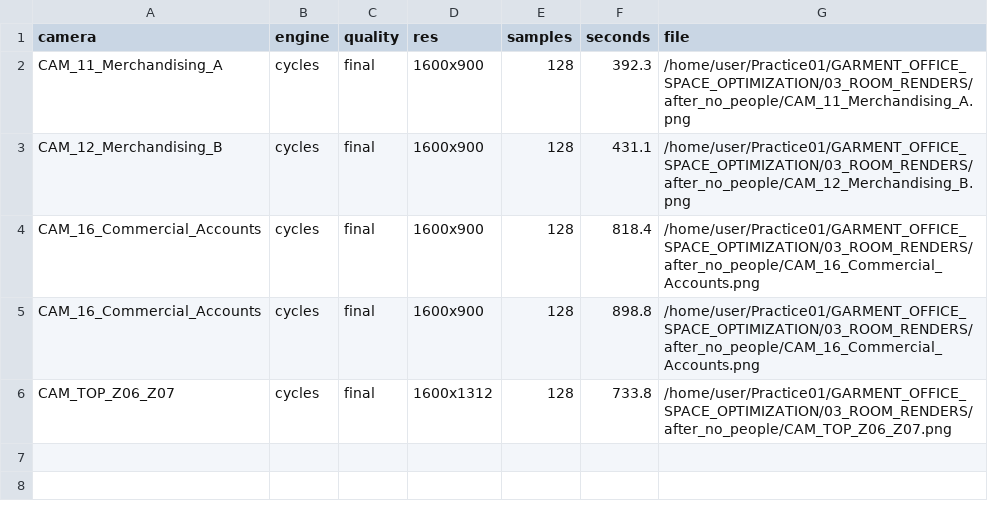
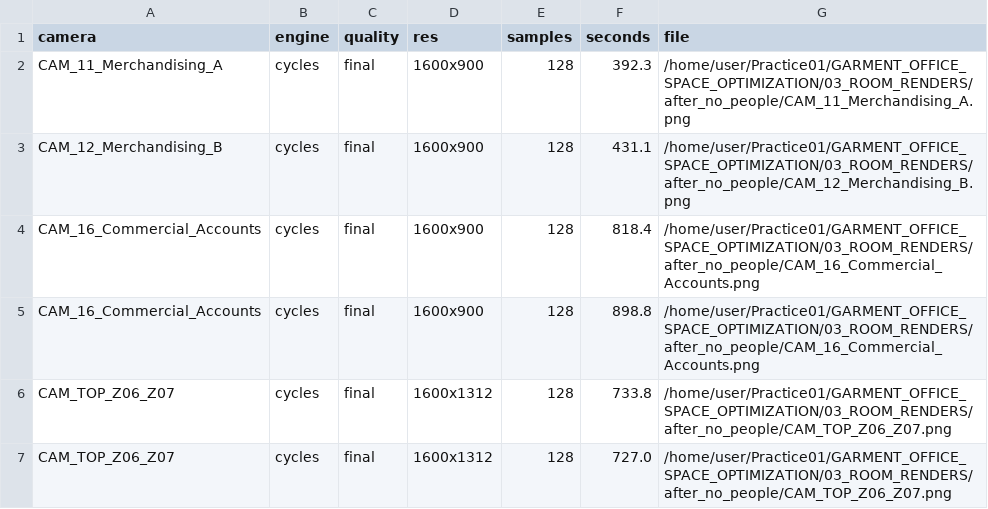
Before and after one commit to i-m-r-a-n/Practice01, a CSV file: GARMENT_OFFICE_SPACE_OPTIMIZATION/03_ROOM_RENDERS/after_no_people/render_log.csv, drawn as a sheet.

```diff
--- a/GARMENT_OFFICE_SPACE_OPTIMIZATION/03_ROOM_RENDERS/after_no_people/render_log.csv
+++ b/GARMENT_OFFICE_SPACE_OPTIMIZATION/03_ROOM_RENDERS/after_no_people/render_log.csv
@@ -6 +6,2 @@ CAM_16_Commercial_Accounts,cycles,final,1600x900,128,898.8,/home/user/Practice01
 CAM_TOP_Z06_Z07,cycles,final,1600x1312,128,733.8,/home/user/Practice01/GARMENT_OFFICE_SPACE_OPTIMIZATION/03_ROOM_RENDERS/after_no_people/CAM_TOP_Z06_Z07.png
+CAM_TOP_Z06_Z07,cycles,final,1600x1312,128,727.0,/home/user/Practice01/GARMENT_OFFICE_SPACE_OPTIMIZATION/03_ROOM_RENDERS/after_no_people/CAM_TOP_Z06_Z07.png
```
Also changed, not shown: 2 other files.
